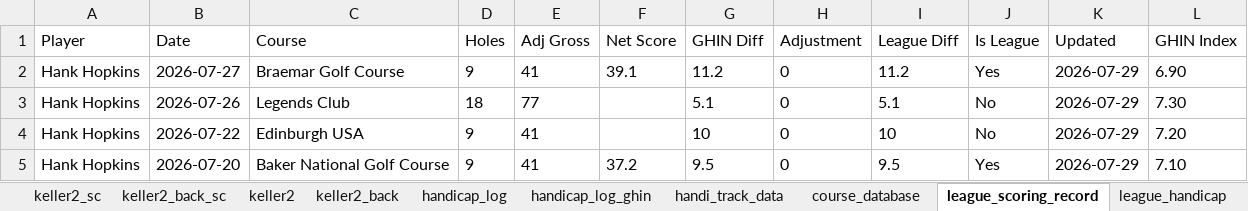
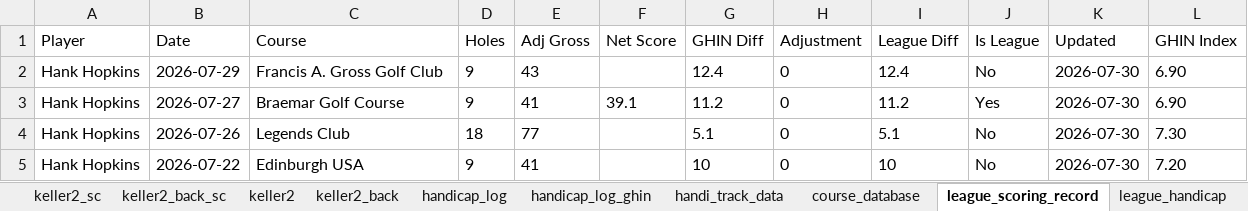
Before and after one commit to hankhopkins/sagl, an Excel workbook: data/Stone_Arch_Golf_League_Data_2026.xlsx, sheet league_scoring_record, drawn as a sheet; only a part is shown; values as stored, in another font and other column widths than the file's, no borders; the diff covers the shown part only; the diff names each change by its address in the sheet, - before the commit and + after, or states it on an @@ line.

```diff
--- a/data/Stone_Arch_Golf_League_Data_2026.xlsx (sheet league_scoring_record)
+++ b/data/Stone_Arch_Golf_League_Data_2026.xlsx (sheet league_scoring_record)
-B2 (Date): 2026-07-27
+B2 (Date): 2026-07-29
-C2 (Course): Braemar Golf Course
+C2 (Course): Francis A. Gross Golf Club
-E2 (Adj Gross): 41
+E2 (Adj Gross): 43
-F2 (Net Score): 39.1
+F2 (Net Score): (empty)
-G2 (GHIN Diff): 11.2
+G2 (GHIN Diff): 12.4
-I2 (League Diff): 11.2
+I2 (League Diff): 12.4
-J2 (Is League): Yes
+J2 (Is League): No
-K2:K5 (Updated): 2026-07-29
+K2:K5 (Updated): 2026-07-30
-B3 (Date): 2026-07-26
+B3 (Date): 2026-07-27
-C3 (Course): Legends Club
+C3 (Course): Braemar Golf Course
-D3 (Holes): 18
+D3 (Holes): 9
-E3 (Adj Gross): 77
+E3 (Adj Gross): 41
-F3 (Net Score): (empty)
+F3 (Net Score): 39.1
-G3 (GHIN Diff): 5.1
+G3 (GHIN Diff): 11.2
-I3 (League Diff): 5.1
+I3 (League Diff): 11.2
-J3 (Is League): No
+J3 (Is League): Yes
-L3 (GHIN Index): 7.30
+L3 (GHIN Index): 6.90
-B4 (Date): 2026-07-22
+B4 (Date): 2026-07-26
-C4 (Course): Edinburgh USA
+C4 (Course): Legends Club
-D4 (Holes): 9
+D4 (Holes): 18
-E4 (Adj Gross): 41
+E4 (Adj Gross): 77
-G4 (GHIN Diff): 10
+G4 (GHIN Diff): 5.1
-I4 (League Diff): 10
+I4 (League Diff): 5.1
-L4 (GHIN Index): 7.20
+L4 (GHIN Index): 7.30
-B5 (Date): 2026-07-20
+B5 (Date): 2026-07-22
-C5 (Course): Baker National Golf Course
+C5 (Course): Edinburgh USA
-F5 (Net Score): 37.2
+F5 (Net Score): (empty)
-G5 (GHIN Diff): 9.5
+G5 (GHIN Diff): 10
-I5 (League Diff): 9.5
+I5 (League Diff): 10
-J5 (Is League): Yes
+J5 (Is League): No
-L5 (GHIN Index): 7.10
+L5 (GHIN Index): 7.20
```
Also changed, not shown: 660 edited cells elsewhere in this sheet, sheet baker_natl, sheet individual_s2, sheet handicap_log_ghin, sheet handicap_log, sheet individual, sheet handi_track_data, 21 more sheets, 1 other file.
